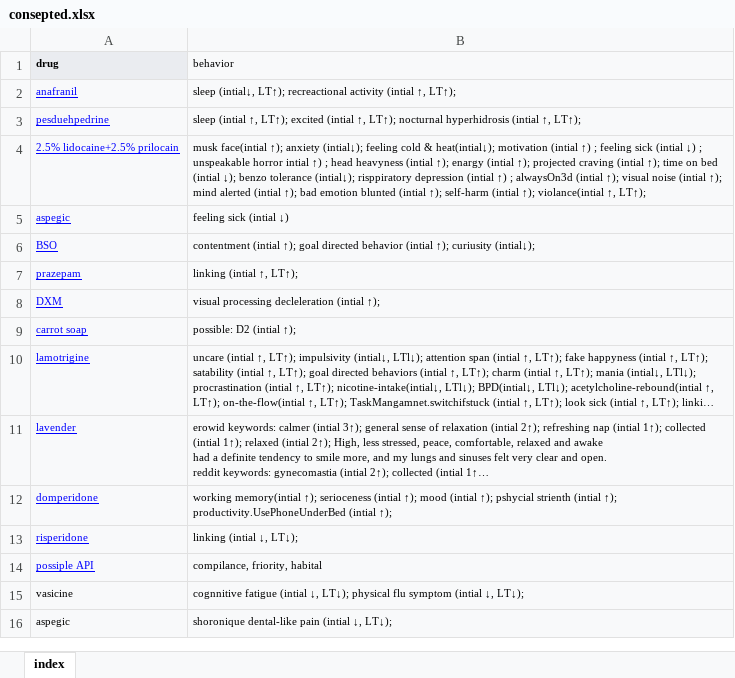
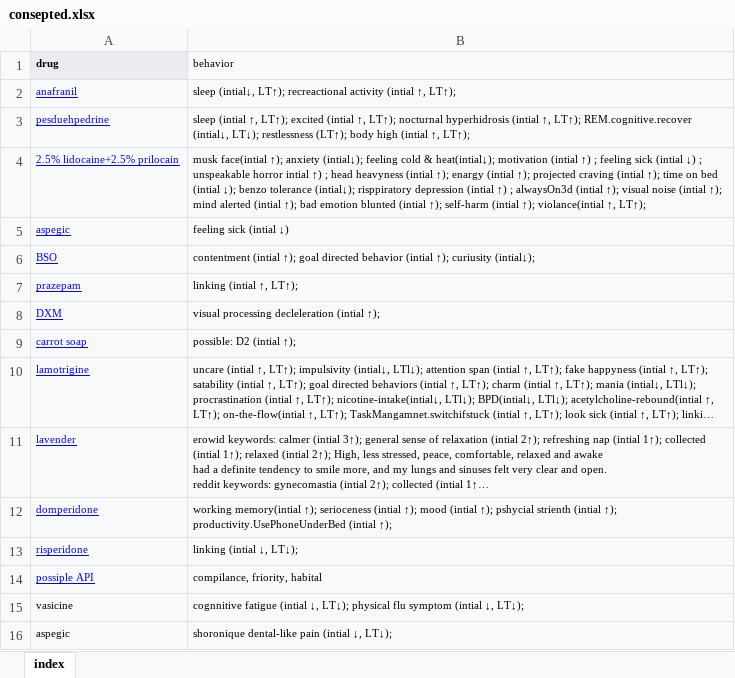
Before and after one commit to ibtisammidlet/alert-gene, an Excel workbook: res/consepted.xlsx, sheet index, drawn as a sheet; long unchanged cells end in …; values as stored, in another font and other column widths than the file's, no borders; the diff names each change by its address in the sheet, - before the commit and + after, or states it on an @@ line.

```diff
--- a/res/consepted.xlsx (sheet index)
+++ b/res/consepted.xlsx (sheet index)
-B3 (behavior): …↑, LT↑);
+B3 (behavior): …↑, LT↑); REM.cognitive.recover (intial↓, LT↓); restlessness (LT↑); body high (intial ↑, LT↑);
```
Also changed, not shown: 2 other files.
